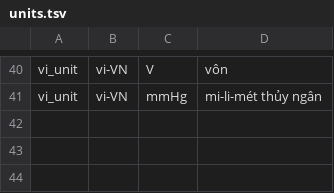
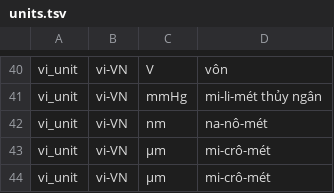
Before and after one commit to hunydev/tts-text-frontend, a TSV file: resources/languages/vi-VN/rules/units.tsv, drawn as a sheet; only a part is shown, gaps mark what is left out; the diff names each change by its address in the sheet, - before the commit and + after, or states it on an @@ line.

```diff
--- a/resources/languages/vi-VN/rules/units.tsv
+++ b/resources/languages/vi-VN/rules/units.tsv
+row 42: vi_unit | vi-VN | nm | na-nô-mét
+row 43: vi_unit | vi-VN | µm | mi-crô-mét
+row 44: vi_unit | vi-VN | μm | mi-crô-mét
```
Also changed, not shown: resources/languages/vi-VN/rules/numeric.tsv, 9 other files.
